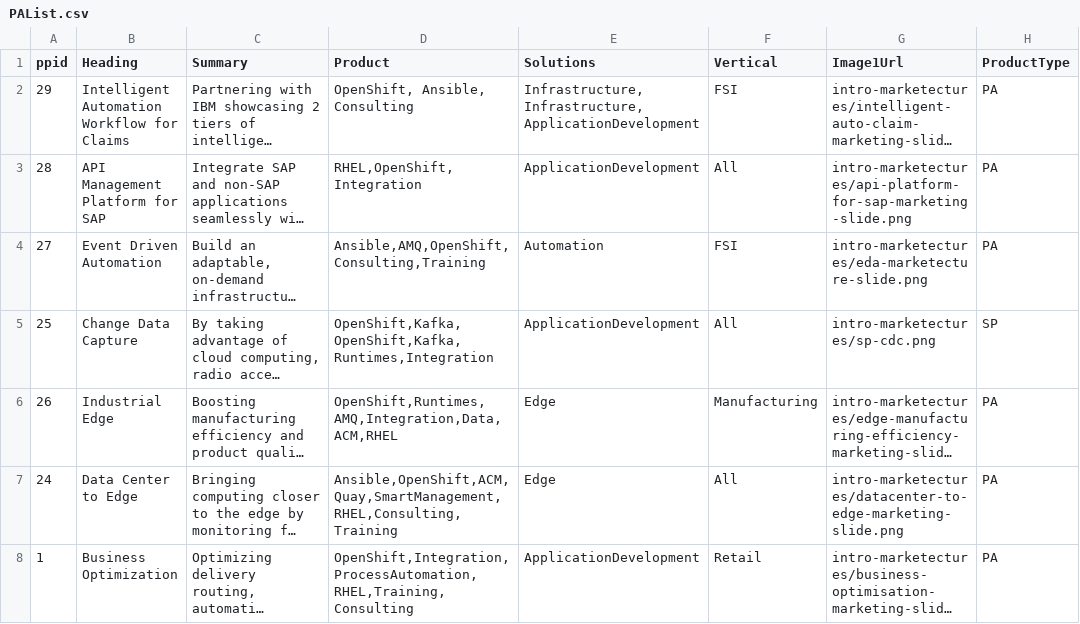
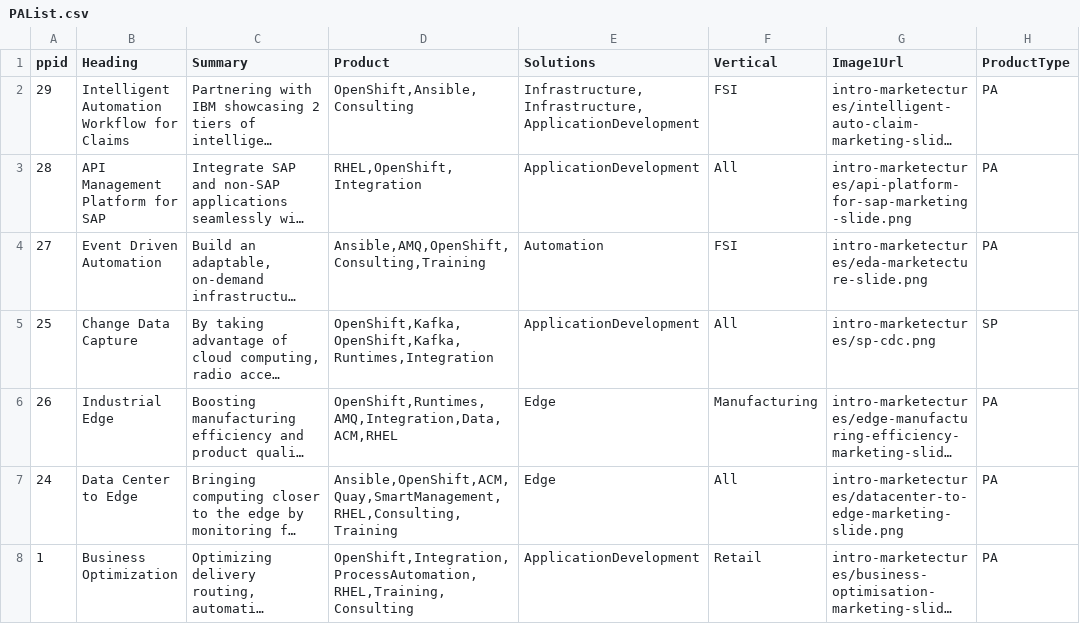
Before and after one commit to JackySu/SWENG-osspa-site, a CSV file: src/app/ArchitectureList/PAList.csv, drawn as a sheet; only a part is shown; long unchanged cells end in …; the diff names each change by its address in the sheet, - before the commit and + after, or states it on an @@ line.

Commit message:
update product list

```diff
--- a/src/app/ArchitectureList/PAList.csv
+++ b/src/app/ArchitectureList/PAList.csv
-D2 (Product): OpenShift, Ansible, Consulting
+D2 (Product): OpenShift,Ansible,Consulting
```
